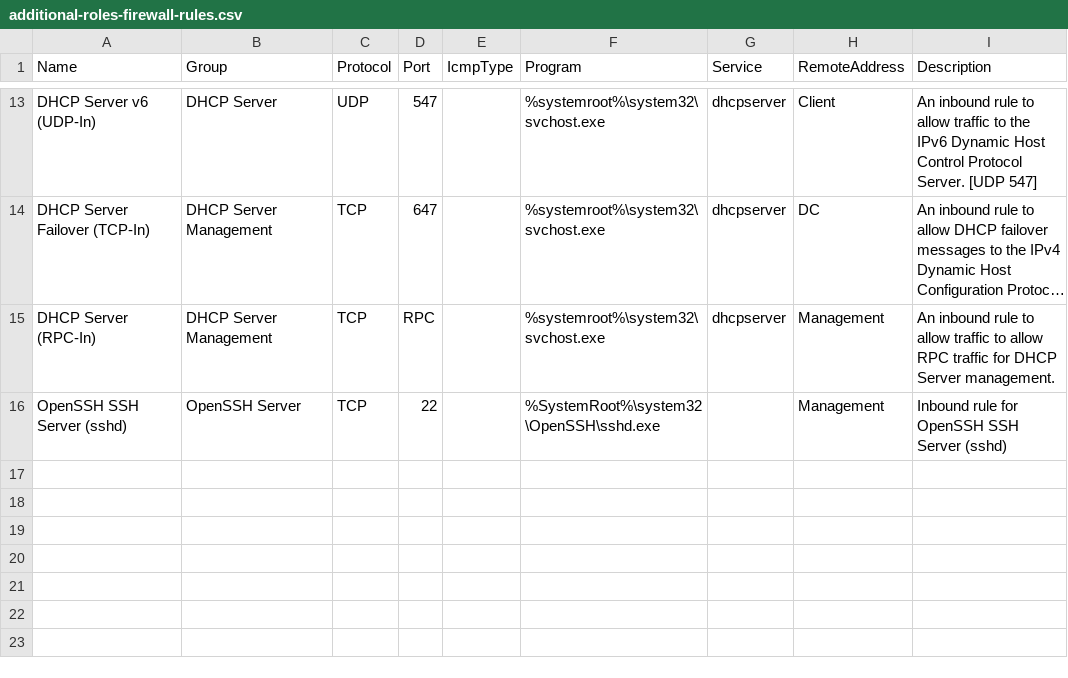
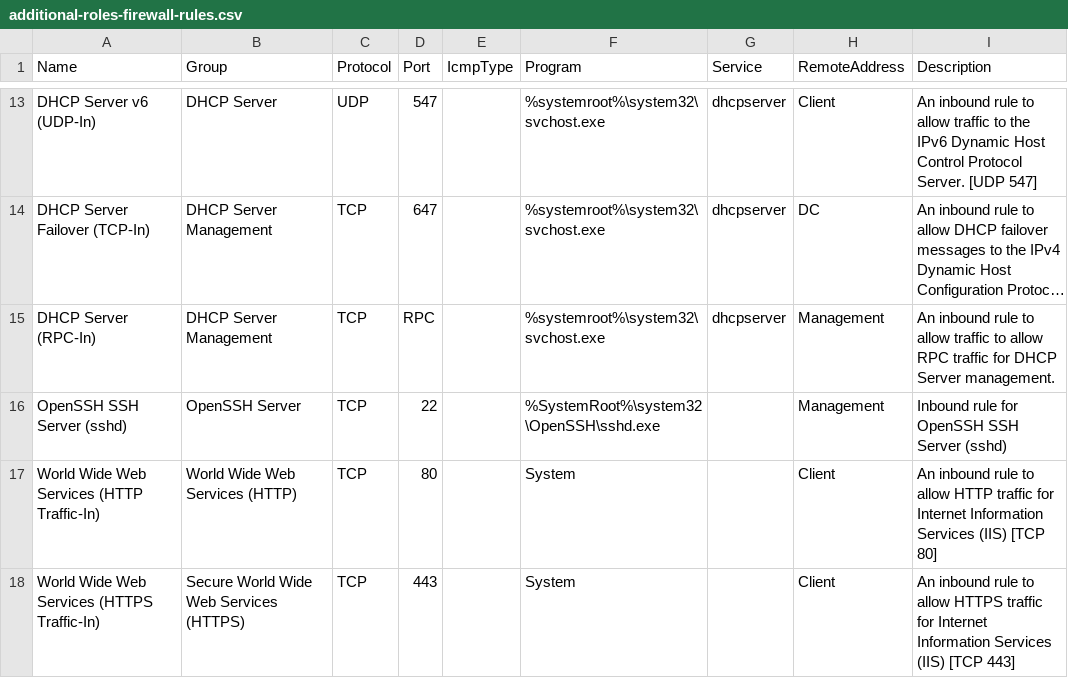
Before and after one commit to MichaelGrafnetter/active-directory-firewall, a CSV file: ADDS/additional-roles-firewall-rules.csv, drawn as a sheet; only a part is shown, gaps mark what is left out; long unchanged cells end in ….

Commit message:
IIS rules

```diff
--- a/ADDS/additional-roles-firewall-rules.csv
+++ b/ADDS/additional-roles-firewall-rules.csv
@@ -16 +16,3 @@ DHCP Server (RPC-In),DHCP Server Management,TCP,RPC,,%systemroot%\system32\svcho
 OpenSSH SSH Server (sshd),OpenSSH Server,TCP,22,,%SystemRoot%\system32\OpenSSH\sshd.exe,,Management,Inbound rule for OpenSSH SSH Server (sshd)
+World Wide Web Services (HTTP Traffic-In),World Wide Web Services (HTTP),TCP,80,,"System",,Client,An inbound rule to allow HTTP traffic for Internet Information Services (IIS) [TCP 80]
+World Wide Web Services (HTTPS Traffic-In),Secure World Wide Web Services (HTTPS),TCP,443,,"System",,Client,An inbound rule to allow HTTPS traffic for Internet Information Services (IIS) [TCP 443]
```
Also changed, not shown: 3 other files.
